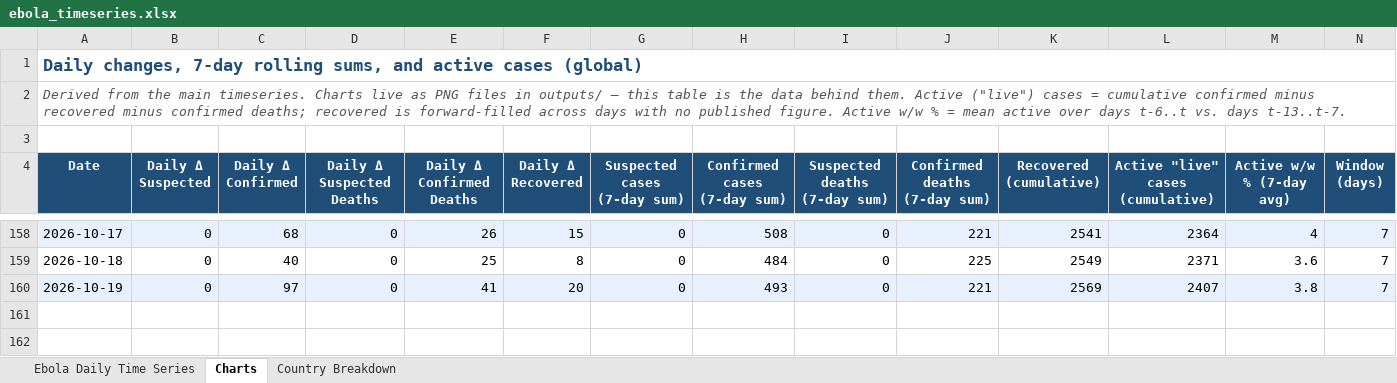
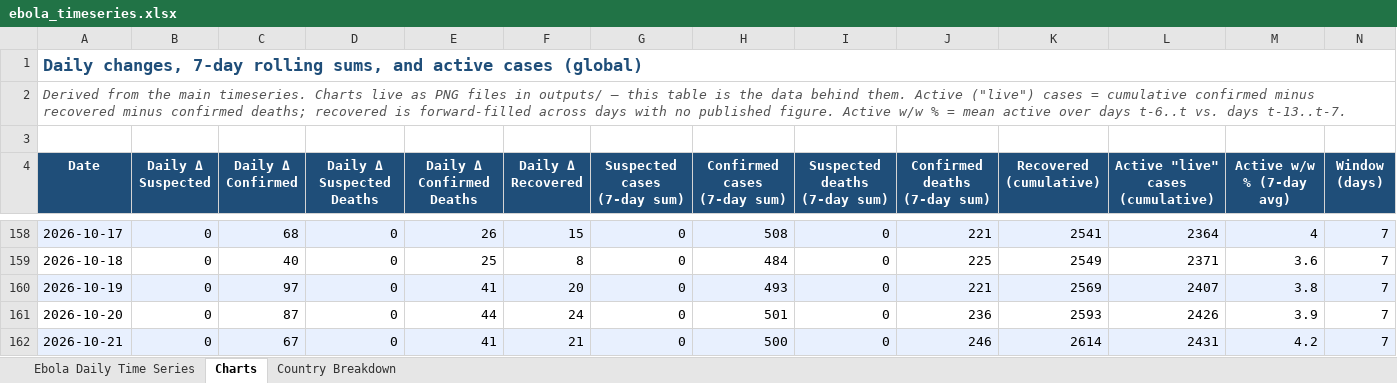
Before and after one commit to webbegole/ebola-bundibugyo-tracker-2026, an Excel workbook: outputs/ebola_timeseries.xlsx, sheet Charts, drawn as a sheet; only a part is shown, gaps mark what is left out; values as stored, in another font and other column widths than the file's, no borders; the diff names each change by its address in the sheet, - before the commit and + after, or states it on an @@ line.

```diff
--- a/outputs/ebola_timeseries.xlsx (sheet Charts)
+++ b/outputs/ebola_timeseries.xlsx (sheet Charts)
+row 161: 2026-10-20 | 0 | 87 | 0 | 44 | 24 | 0 | 501 | 0 | 236 | 2593 | 2426 | 3.9 | 7
+row 162: 2026-10-21 | 0 | 67 | 0 | 41 | 21 | 0 | 500 | 0 | 246 | 2614 | 2431 | 4.2 | 7
```
Also changed, not shown: sheet Country Breakdown, sheet Ebola Daily Time Series, 14 other files.
